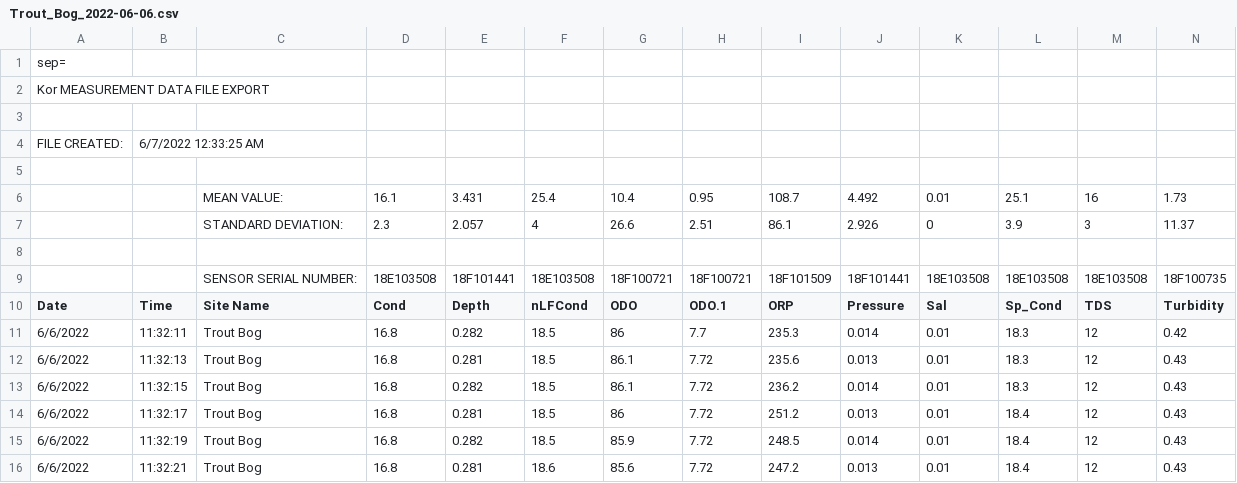
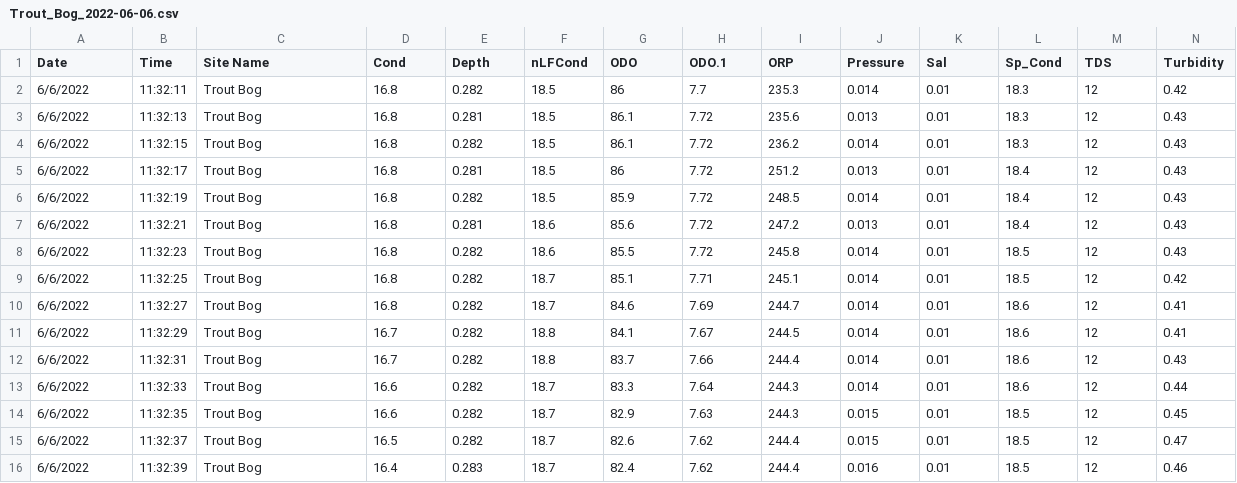
Before and after one commit to kckuru/Trout-Bog-HistoricalBOMO, a CSV file: 2022_data/Trout_Bog_2022-06-06.csv, drawn as a sheet; only a part is shown; the shorter side is filled out with more unchanged rows; rows hold the shown columns only; the diff names each change by its address in the sheet, - before the commit and + after, or states it on an @@ line.

```diff
--- a/2022_data/Trout_Bog_2022-06-06.csv
+++ b/2022_data/Trout_Bog_2022-06-06.csv
-row 1: sep=
-row 2: Kor MEASUREMENT DATA FILE EXPORT
-row 3: (empty)
-row 4: FILE CREATED: | 6/7/2022 12:33:25 AM
-row 5: (empty)
-row 6:  |  | MEAN VALUE: | 16.1 | 3.431 | 25.4 | 10.4 | 0.95 | 108.7 | 4.492 | 0.01 | 25.1 | 16 | 1.73
-row 7:  |  | STANDARD DEVIATION: | 2.3 | 2.057 | 4 | 26.6 | 2.51 | 86.1 | 2.926 | 0 | 3.9 | 3 | 11.37
-row 8: (empty)
-row 9:  |  | SENSOR SERIAL NUMBER: | 18E103508 | 18F101441 | 18E103508 | 18F100721 | 18F100721 | 18F101509 | 18F101441 | 18E103508 | 18E103508 | 18E103508 | 18F100735
```
Also changed, not shown: 2022_data/Trout_Bog_2022-06-27.csv, 2022_data/Trout_Bog_2022-07-05.csv, 31 other files.
